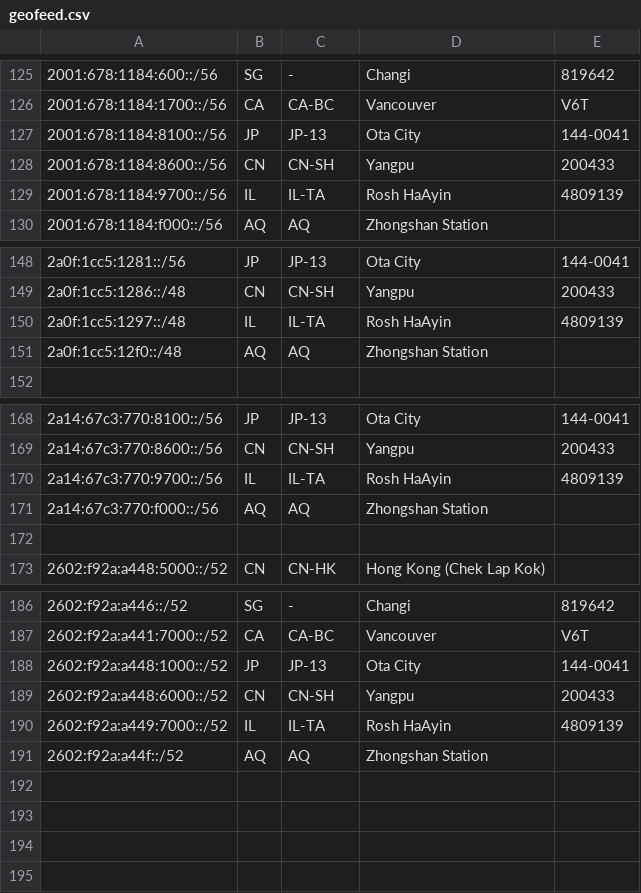
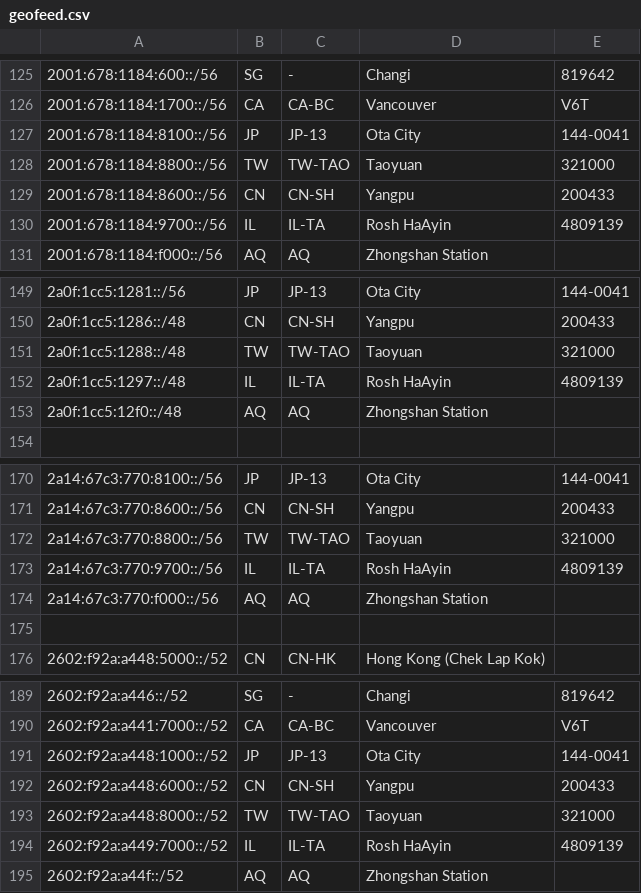
Before and after one commit to tianshome/geofeed, a CSV file: geofeed.csv, drawn as a sheet; only a part is shown, gaps mark what is left out.

```diff
--- a/geofeed.csv
+++ b/geofeed.csv
@@ -127,2 +127,3 @@
 2001:678:1184:8100::/56,JP,JP-13,Ota City,144-0041
+2001:678:1184:8800::/56,TW,TW-TAO,Taoyuan,321000
 2001:678:1184:8600::/56,CN,CN-SH,Yangpu,200433
@@ -149,2 +150,3 @@
 2a0f:1cc5:1286::/48,CN,CN-SH,Yangpu,200433
+2a0f:1cc5:1288::/48,TW,TW-TAO,Taoyuan,321000
 2a0f:1cc5:1297::/48,IL,IL-TA,Rosh HaAyin,4809139
@@ -169,2 +171,3 @@
 2a14:67c3:770:8600::/56,CN,CN-SH,Yangpu,200433
+2a14:67c3:770:8800::/56,TW,TW-TAO,Taoyuan,321000
 2a14:67c3:770:9700::/56,IL,IL-TA,Rosh HaAyin,4809139
@@ -189,2 +192,3 @@
 2602:f92a:a448:6000::/52,CN,CN-SH,Yangpu,200433
+2602:f92a:a448:8000::/52,TW,TW-TAO,Taoyuan,321000
 2602:f92a:a449:7000::/52,IL,IL-TA,Rosh HaAyin,4809139
```
Also changed, not shown: geofeed_large.csv.
